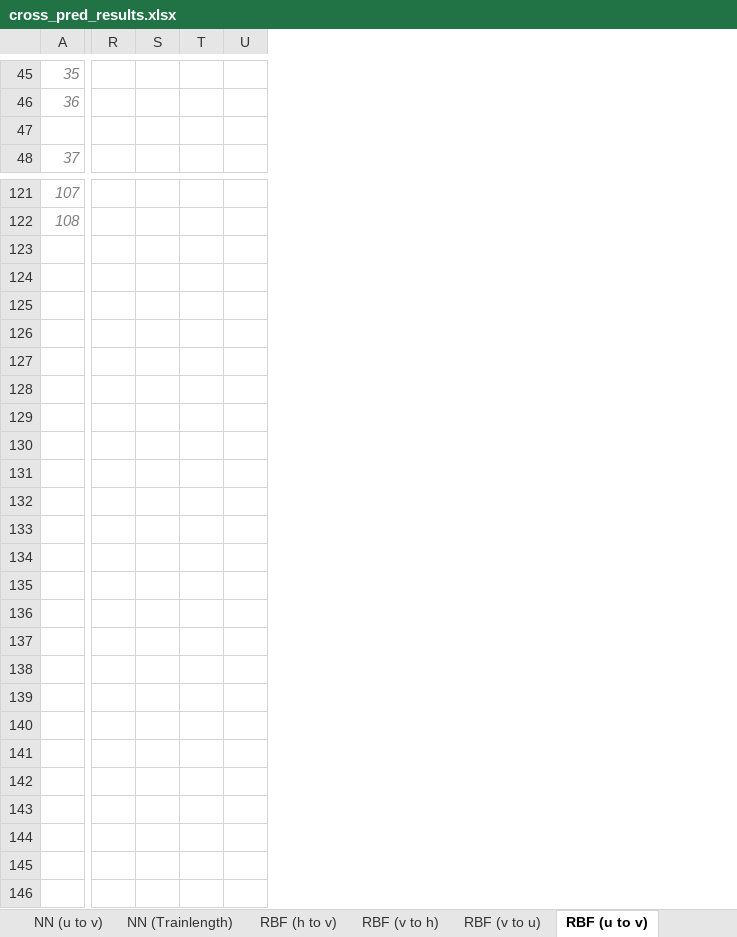
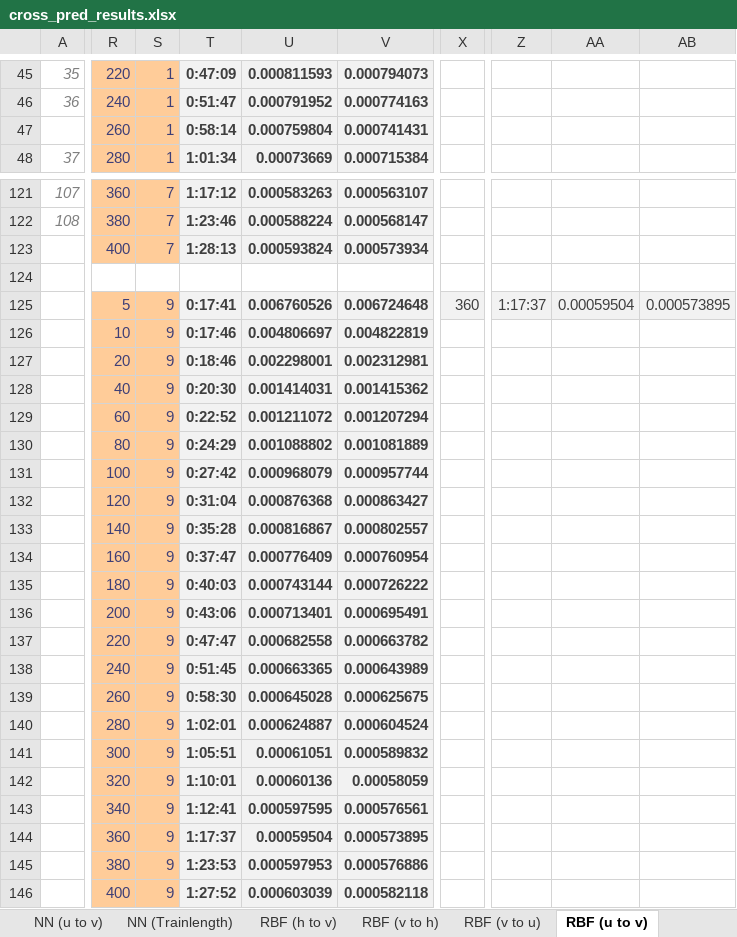
Before and after one commit to zimmerrol/rcp_spatio_temporal, an Excel workbook: src/final/cross_prediction/cross_pred_results.xlsx, sheet RBF (u to v), drawn as a sheet; only a part is shown, gaps mark what is left out; values as stored, in another font and other column widths than the file's, no borders; charts and pictures not drawn; removed rows and columns are numbered as before the commit, all else as after; rows hold the shown columns only; the diff covers the shown part only; the diff names each change by its address in the sheet, - before the commit and + after, or states it on an @@ line.

```diff
--- a/src/final/cross_prediction/cross_pred_results.xlsx (sheet RBF (u to v))
+++ b/src/final/cross_prediction/cross_pred_results.xlsx (sheet RBF (u to v))
+column R, rows 45-48: 220 | 240 | 260 | 280; rows 121-122: 360 | 380
+column S, rows 45-48: all 1; rows 121-122: 7 | 7
+column T, rows 45-48: 0:47:09 | 0:51:47 | 0:58:14 | 1:01:34; rows 121-122: 1:17:12 | 1:23:46
+column U, rows 45-48: 0.000811593 | 0.000791952 | 0.000759804 | 0.00073669; rows 121-122: 0.000583263 | 0.000588224
+column V, rows 45-48: 0.000794073 | 0.000774163 | 0.000741431 | 0.000715384; rows 121-122: 0.000563107 | 0.000568147
+column X, empty
-column R, empty
-column S, empty
-column T, empty
-column U, empty
+column Z, empty
+column AA, empty
+column AB, empty
-row 47: (empty)
+row 47:  | 260 | 1 | 0:58:14 | 0.000759804 | 0.000741431
+row 123:  | 400 | 7 | 1:28:13 | 0.000593824 | 0.000573934
+row 124: (empty)
+row 125:  | 5 | 9 | 0:17:41 | 0.006760526 | 0.006724648 | 360 | 1:17:37 | 0.00059504 | 0.000573895
+row 126:  | 10 | 9 | 0:17:46 | 0.004806697 | 0.004822819
+row 127:  | 20 | 9 | 0:18:46 | 0.002298001 | 0.002312981
+row 128:  | 40 | 9 | 0:20:30 | 0.001414031 | 0.001415362
+row 129:  | 60 | 9 | 0:22:52 | 0.001211072 | 0.001207294
+row 130:  | 80 | 9 | 0:24:29 | 0.001088802 | 0.001081889
+row 131:  | 100 | 9 | 0:27:42 | 0.000968079 | 0.000957744
+row 132:  | 120 | 9 | 0:31:04 | 0.000876368 | 0.000863427
+row 133:  | 140 | 9 | 0:35:28 | 0.000816867 | 0.000802557
+row 134:  | 160 | 9 | 0:37:47 | 0.000776409 | 0.000760954
+row 135:  | 180 | 9 | 0:40:03 | 0.000743144 | 0.000726222
+row 136:  | 200 | 9 | 0:43:06 | 0.000713401 | 0.000695491
+row 137:  | 220 | 9 | 0:47:47 | 0.000682558 | 0.000663782
+row 138:  | 240 | 9 | 0:51:45 | 0.000663365 | 0.000643989
+row 139:  | 260 | 9 | 0:58:30 | 0.000645028 | 0.000625675
+row 140:  | 280 | 9 | 1:02:01 | 0.000624887 | 0.000604524
+row 141:  | 300 | 9 | 1:05:51 | 0.00061051 | 0.000589832
+row 142:  | 320 | 9 | 1:10:01 | 0.00060136 | 0.00058059
+row 143:  | 340 | 9 | 1:12:41 | 0.000597595 | 0.000576561
+row 144:  | 360 | 9 | 1:17:37 | 0.00059504 | 0.000573895
+row 145:  | 380 | 9 | 1:23:53 | 0.000597953 | 0.000576886
+row 146:  | 400 | 9 | 1:27:52 | 0.000603039 | 0.000582118
```
Also changed, not shown: 2 added columns, 4 removed columns, 41 edited cells and cell formats elsewhere in this sheet, sheet RBF (v to u), sheet RBF (v to h), charts or pictures, 1 other file.
